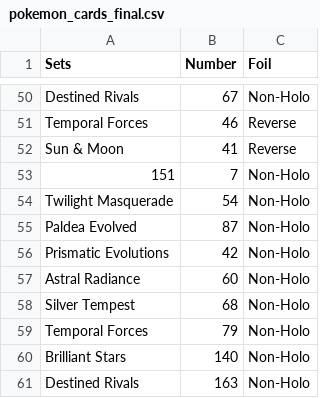
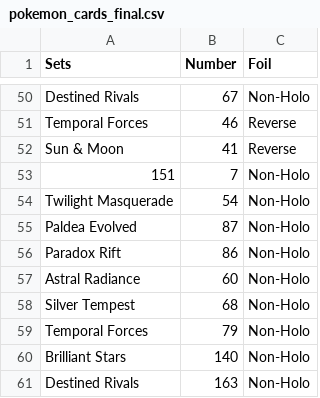
Before and after one commit to JihunKimCode/Card-Storage-V2, a CSV file: CSVs/pokemon_cards_final.csv, drawn as a sheet; only a part is shown, gaps mark what is left out; removed rows and columns are numbered as before the commit, all else as after; the diff names each change by its address in the sheet, - before the commit and + after, or states it on an @@ line.

```diff
--- a/CSVs/pokemon_cards_final.csv
+++ b/CSVs/pokemon_cards_final.csv
-row 56: Prismatic Evolutions | 42 | Non-Holo
+row 56: Paradox Rift | 86 | Non-Holo
```
Also changed, not shown: 2 other files.
